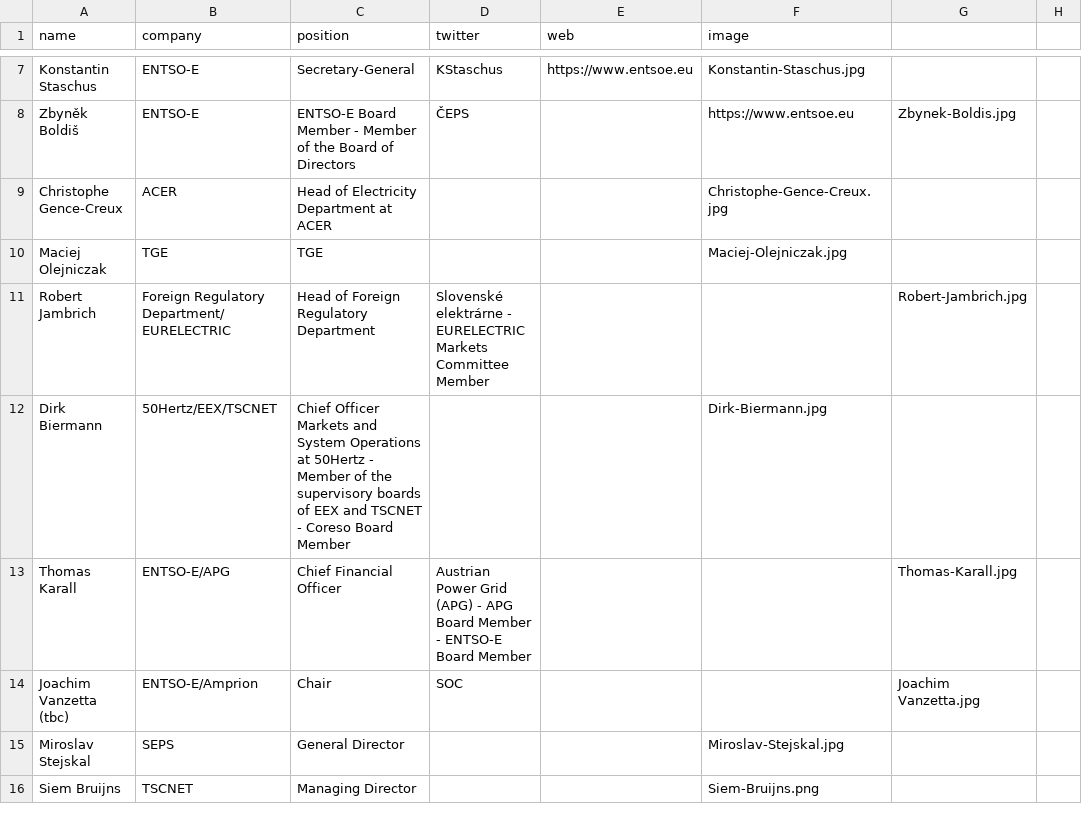
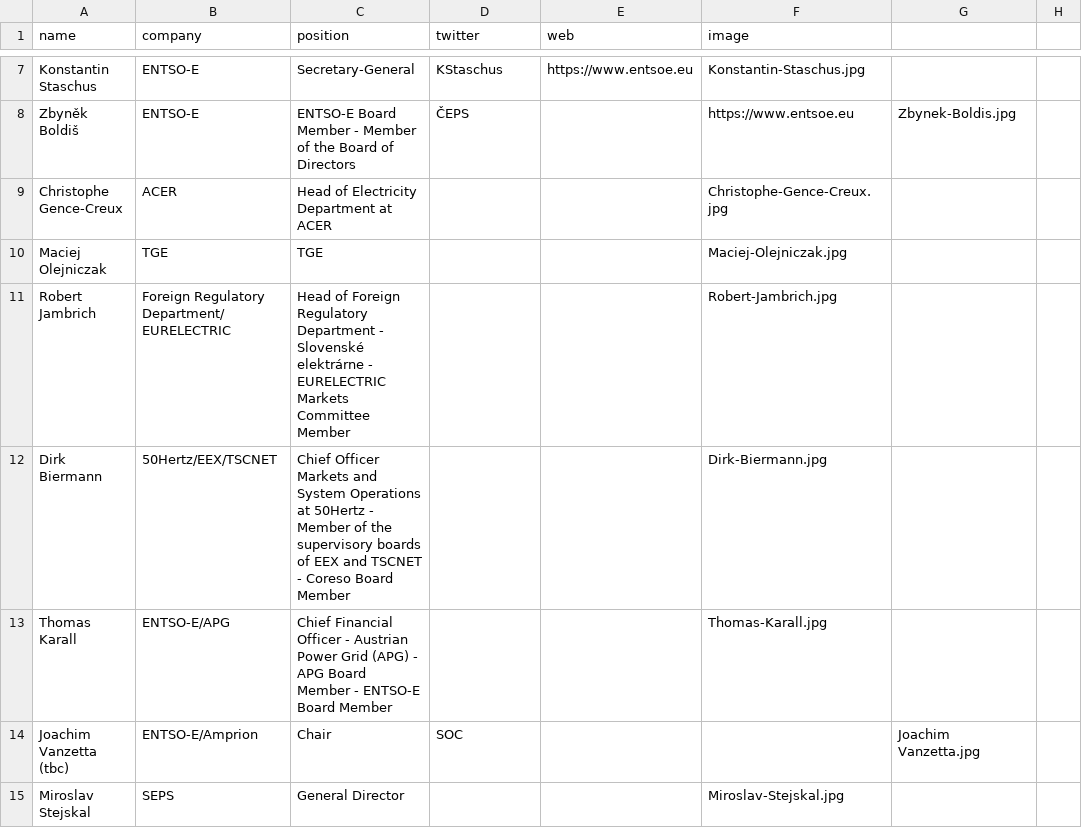
Before and after one commit to entsoe-web/cee-conf, a CSV file: _data/speakers.csv, drawn as a sheet; only a part is shown, gaps mark what is left out; the shorter side is filled out with more unchanged rows.

Commit message:
Correct Robert Jambrich & Thomas Karall
In the description I had put a ' , ' instead of ' - '

```diff
--- a/_data/speakers.csv
+++ b/_data/speakers.csv
@@ -10,5 +10,5 @@ Christophe Gence-Creux,ACER,Head of Electricity Department at ACER,,,Christophe-
 Maciej Olejniczak,TGE,TGE,,,Maciej-Olejniczak.jpg
-Robert Jambrich,Foreign Regulatory Department/EURELECTRIC,Head of Foreign Regulatory Department, Slovenské elektrárne - EURELECTRIC Markets Committee Member,,,Robert-Jambrich.jpg
+Robert Jambrich,Foreign Regulatory Department/EURELECTRIC,Head of Foreign Regulatory Department - Slovenské elektrárne - EURELECTRIC Markets Committee Member,,,Robert-Jambrich.jpg
 Dirk Biermann,50Hertz/EEX/TSCNET,Chief Officer Markets and System Operations at 50Hertz - Member of the supervisory boards of EEX and TSCNET - Coreso Board Member,,,Dirk-Biermann.jpg
-Thomas Karall,ENTSO-E/APG,Chief Financial Officer, Austrian Power Grid (APG) - APG Board Member - ENTSO-E Board Member,,,Thomas-Karall.jpg
+Thomas Karall,ENTSO-E/APG,Chief Financial Officer - Austrian Power Grid (APG) - APG Board Member - ENTSO-E Board Member,,,Thomas-Karall.jpg
 Joachim Vanzetta (tbc),ENTSO-E/Amprion,Chair, SOC,,,Joachim Vanzetta.jpg
```
